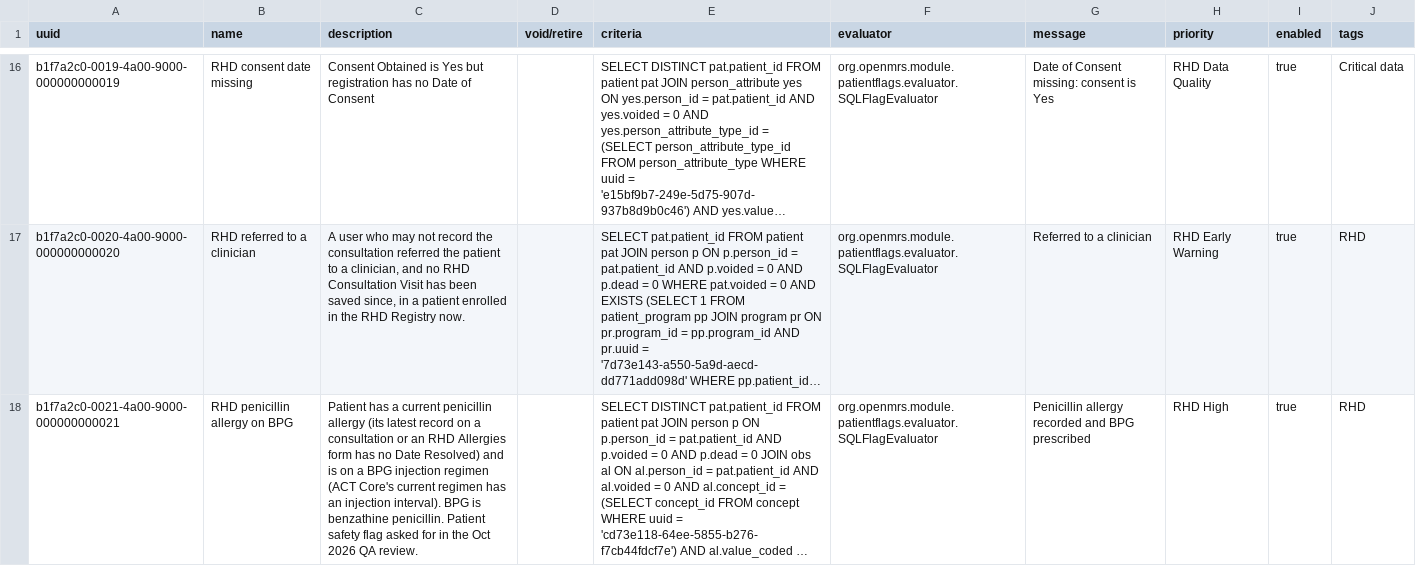
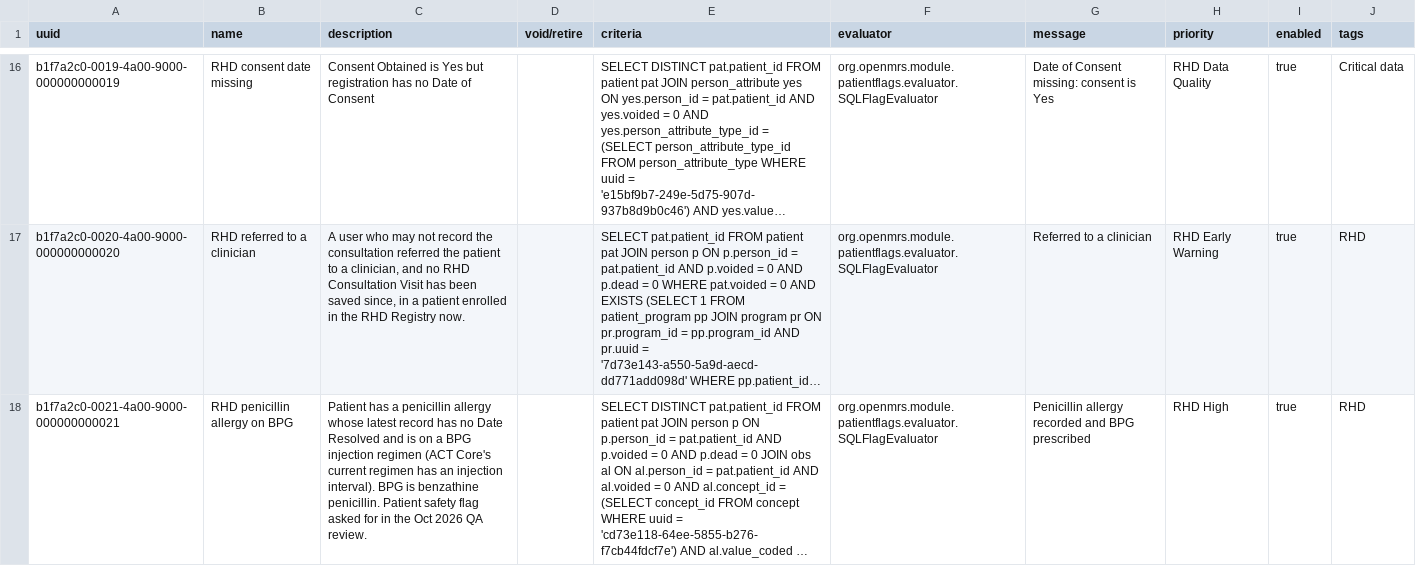
Before and after one commit to DIGI-UW/openmrs-distro-referenceapplication, a CSV file: distro/configuration/flags/rhd_flags.csv, drawn as a sheet; only a part is shown, gaps mark what is left out; long unchanged cells end in …; the diff names each change by its address in the sheet, - before the commit and + after, or states it on an @@ line.

Commit message:
(fix) Load the penicillin flag and let an allergy resolve before it was added

```diff
--- a/distro/configuration/flags/rhd_flags.csv
+++ b/distro/configuration/flags/rhd_flags.csv
-C18 (description): …has a current penicillin allergy (its latest record on a consultation or an RHD Allergies form has no Date Resolved) and is…
+C18 (description): …has a penicillin allergy whose latest record has no Date Resolved and is…
```
Also changed, not shown: 2 other files.
